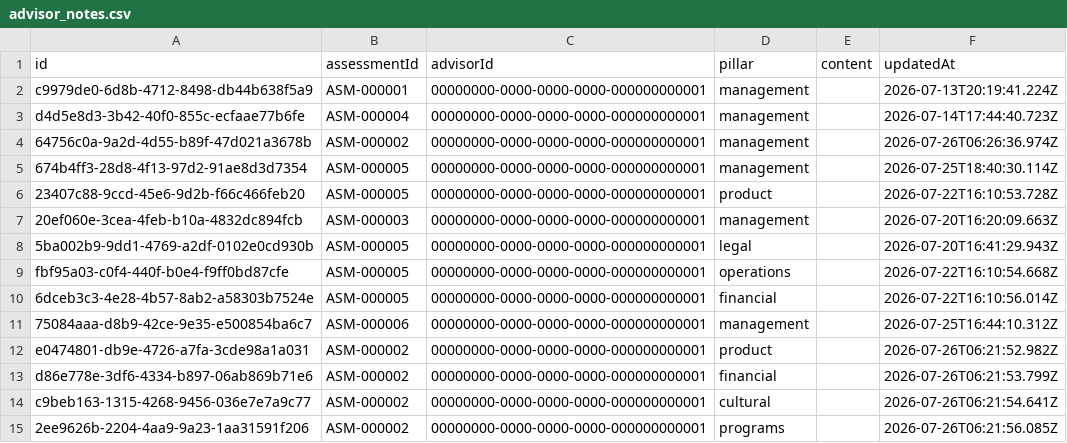
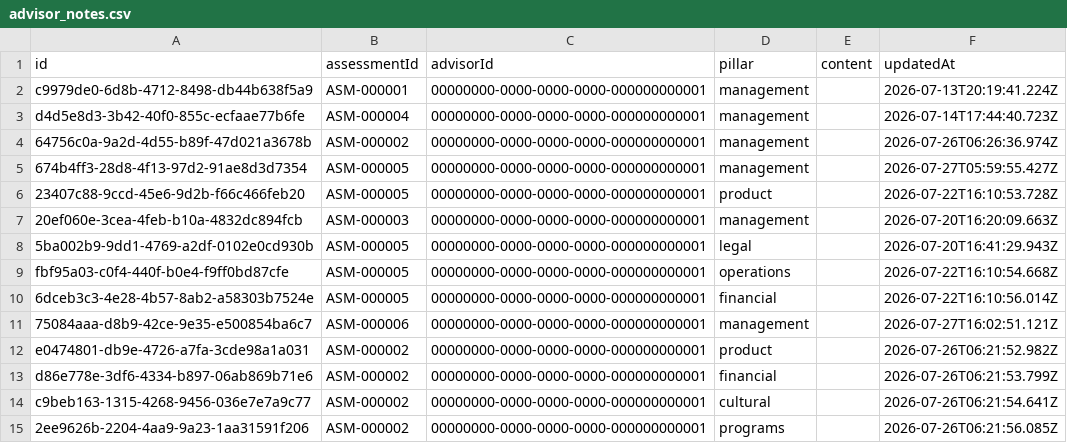
Before and after one commit to Amith-S28/Mercorama-Clone, a CSV file: src/data/advisor_notes.csv, drawn as a sheet.

Commit message:
feat: implement agency trade intelligence reporting portal with data exploration dashboard and analytics integration

```diff
--- a/src/data/advisor_notes.csv
+++ b/src/data/advisor_notes.csv
@@ -4,3 +4,3 @@ d4d5e8d3-3b42-40f0-855c-ecfaae77b6fe,ASM-000004,00000000-0000-0000-0000-00000000
 64756c0a-9a2d-4d55-b89f-47d021a3678b,ASM-000002,00000000-0000-0000-0000-000000000001,management,,2026-07-26T06:26:36.974Z
-674b4ff3-28d8-4f13-97d2-91ae8d3d7354,ASM-000005,00000000-0000-0000-0000-000000000001,management,,2026-07-25T18:40:30.114Z
+674b4ff3-28d8-4f13-97d2-91ae8d3d7354,ASM-000005,00000000-0000-0000-0000-000000000001,management,,2026-07-27T05:59:55.427Z
 23407c88-9ccd-45e6-9d2b-f66c466feb20,ASM-000005,00000000-0000-0000-0000-000000000001,product,,2026-07-22T16:10:53.728Z
@@ -10,3 +10,3 @@ fbf95a03-c0f4-440f-b0e4-f9ff0bd87cfe,ASM-000005,00000000-0000-0000-0000-00000000
 6dceb3c3-4e28-4b57-8ab2-a58303b7524e,ASM-000005,00000000-0000-0000-0000-000000000001,financial,,2026-07-22T16:10:56.014Z
-75084aaa-d8b9-42ce-9e35-e500854ba6c7,ASM-000006,00000000-0000-0000-0000-000000000001,management,,2026-07-25T16:44:10.312Z
+75084aaa-d8b9-42ce-9e35-e500854ba6c7,ASM-000006,00000000-0000-0000-0000-000000000001,management,,2026-07-27T16:02:51.121Z
 e0474801-db9e-4726-a7fa-3cde98a1a031,ASM-000002,00000000-0000-0000-0000-000000000001,product,,2026-07-26T06:21:52.982Z
```
Also changed, not shown: 7 other files.
